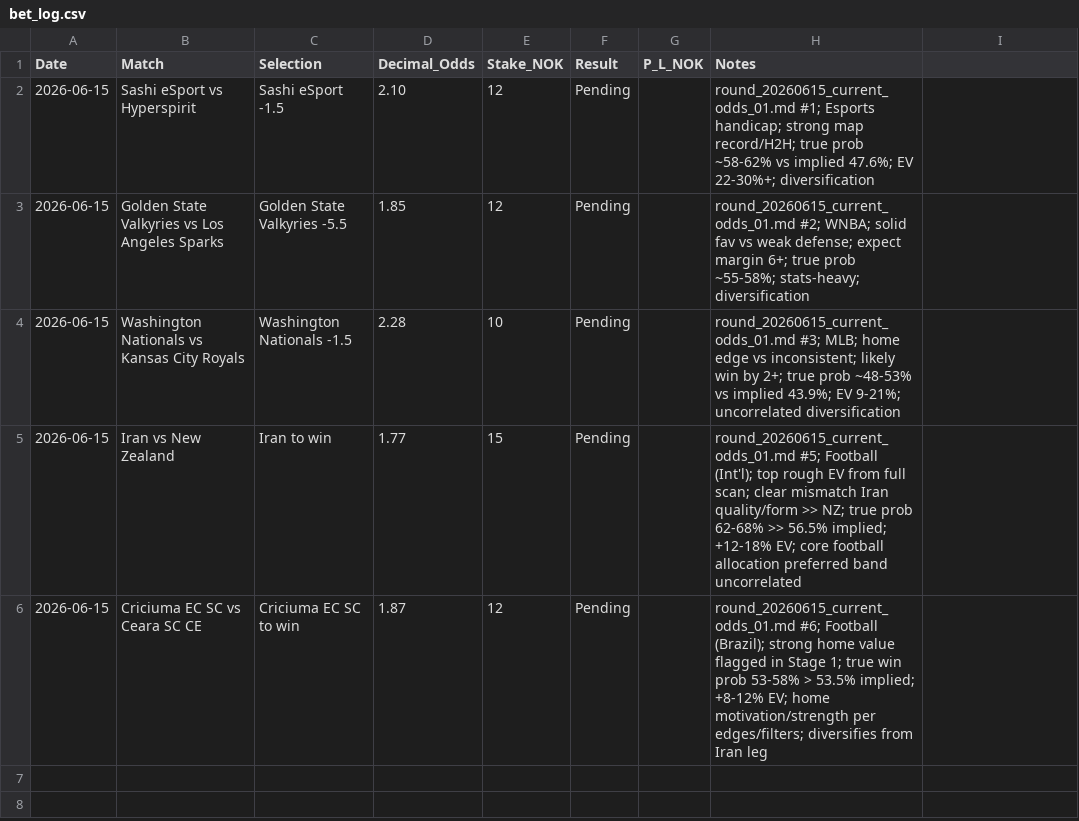
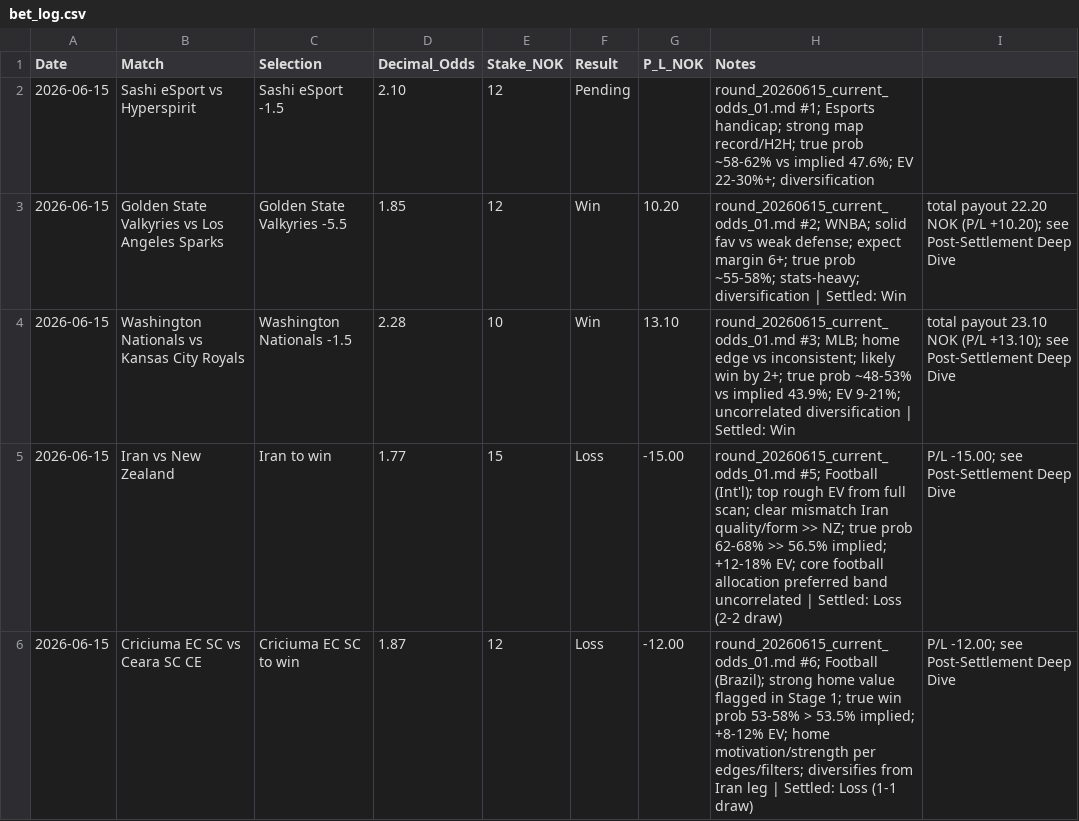
Before and after one commit to SimSalabimse/nt-betting-tracker, a CSV file: bet_log.csv, drawn as a sheet.

Commit message:
Process 2026-06-16 settlements batch per playbook: update bet_log.csv with 4 settled results (Valkyries Win +10.20, Nationals Win +13.10, Iran Loss -15, Criciuma Loss -12; Sashi Pending), add mandatory Post-Settlement Deep Dives section (exact template) to rounds/round_20260615_current_odds_01.md with tool-searched factors + actionable learnings + proposals for sport_edges_and_filters.md, update current_bankroll.md with verified Equity 496.30 / Pending 12 / Liquid 484.30 + full checklist note. Ran analyze logic, full retrieval + additive only + push + validate before reply. nt-betting-workflow + nt-bet-log-manager + nt-bankroll-tracker followed by letter.

```diff
--- a/bet_log.csv
+++ b/bet_log.csv
@@ -2,5 +2,5 @@ Date,Match,Selection,Decimal_Odds,Stake_NOK,Result,P_L_NOK,Notes
 2026-06-15,Sashi eSport vs Hyperspirit,Sashi eSport -1.5,2.10,12,Pending,,round_20260615_current_odds_01.md #1; Esports handicap; strong map record/H2H; true prob ~58-62% vs implied 47.6%; EV 22-30%+; diversification
-2026-06-15,Golden State Valkyries vs Los Angeles Sparks,Golden State Valkyries -5.5,1.85,12,Pending,,round_20260615_current_odds_01.md #2; WNBA; solid fav vs weak defense; expect margin 6+; true prob ~55-58%; stats-heavy; diversification
-2026-06-15,Washington Nationals vs Kansas City Royals,Washington Nationals -1.5,2.28,10,Pending,,round_20260615_current_odds_01.md #3; MLB; home edge vs inconsistent; likely win by 2+; true prob ~48-53% vs implied 43.9%; EV 9-21%; uncorrelated diversification
-2026-06-15,Iran vs New Zealand,Iran to win,1.77,15,Pending,,round_20260615_current_odds_01.md #5; Football (Int'l); top rough EV from full scan; clear mismatch Iran quality/form >> NZ; true prob 62-68% >> 56.5% implied; +12-18% EV; core football allocation preferred band uncorrelated
-2026-06-15,Criciuma EC SC vs Ceara SC CE,Criciuma EC SC to win,1.87,12,Pending,,round_20260615_current_odds_01.md #6; Football (Brazil); strong home value flagged in Stage 1; true win prob 53-58% > 53.5% implied; +8-12% EV; home motivation/strength per edges/filters; diversifies from Iran leg
+2026-06-15,Golden State Valkyries vs Los Angeles Sparks,Golden State Valkyries -5.5,1.85,12,Win,10.20,round_20260615_current_odds_01.md #2; WNBA; solid fav vs weak defense; expect margin 6+; true prob ~55-58%; stats-heavy; diversification | Settled: Win, total payout 22.20 NOK (P/L +10.20); see Post-Settlement Deep Dive
+2026-06-15,Washington Nationals vs Kansas City Royals,Washington Nationals -1.5,2.28,10,Win,13.10,round_20260615_current_odds_01.md #3; MLB; home edge vs inconsistent; likely win by 2+; true prob ~48-53% vs implied 43.9%; EV 9-21%; uncorrelated diversification | Settled: Win, total payout 23.10 NOK (P/L +13.10); see Post-Settlement Deep Dive
+2026-06-15,Iran vs New Zealand,Iran to win,1.77,15,Loss,-15.00,round_20260615_current_odds_01.md #5; Football (Int'l); top rough EV from full scan; clear mismatch Iran quality/form >> NZ; true prob 62-68% >> 56.5% implied; +12-18% EV; core football allocation preferred band uncorrelated | Settled: Loss (2-2 draw), P/L -15.00; see Post-Settlement Deep Dive
+2026-06-15,Criciuma EC SC vs Ceara SC CE,Criciuma EC SC to win,1.87,12,Loss,-12.00,round_20260615_current_odds_01.md #6; Football (Brazil); strong home value flagged in Stage 1; true win prob 53-58% > 53.5% implied; +8-12% EV; home motivation/strength per edges/filters; diversifies from Iran leg | Settled: Loss (1-1 draw), P/L -12.00; see Post-Settlement Deep Dive
```
Also changed, not shown: 2 other files.
